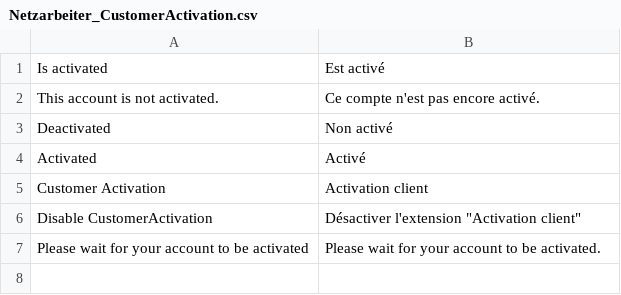
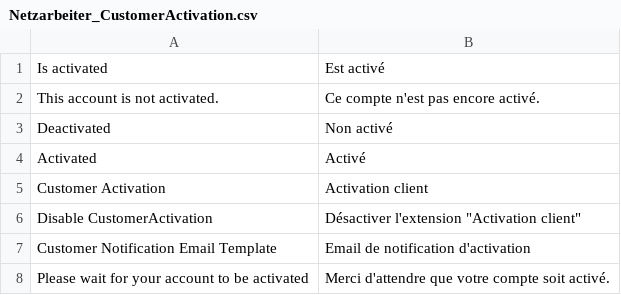
Before and after one commit to Vinai/customer-activation, a CSV file: app/locale/fr_FR/Netzarbeiter_CustomerActivation.csv, drawn as a sheet.

Commit message:
Updated french translation thanks to Maxime LESGUILLIER maxime@ambientlounge.fr

```diff
--- a/app/locale/fr_FR/Netzarbeiter_CustomerActivation.csv
+++ b/app/locale/fr_FR/Netzarbeiter_CustomerActivation.csv
@@ -6,2 +6,3 @@
 "Disable CustomerActivation","Désactiver l'extension ""Activation client"""
-"Please wait for your account to be activated","Please wait for your account to be activated."
+"Customer Notification Email Template","Email de notification d'activation"
+"Please wait for your account to be activated","Merci d'attendre que votre compte soit activé."
```
